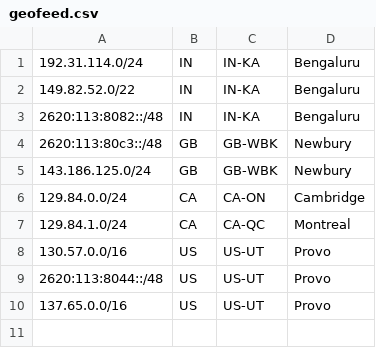
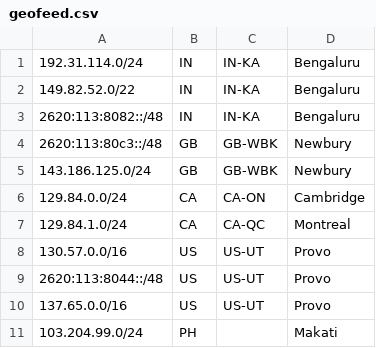
Before and after one commit to MicroFocus/ot-geofeed, a CSV file: geofeed.csv, drawn as a sheet; the diff names each change by its address in the sheet, - before the commit and + after, or states it on an @@ line.

Commit message:
added  103.204.99.0/24

```diff
--- a/geofeed.csv
+++ b/geofeed.csv
+row 11: 103.204.99.0/24 | PH |  | Makati
```
